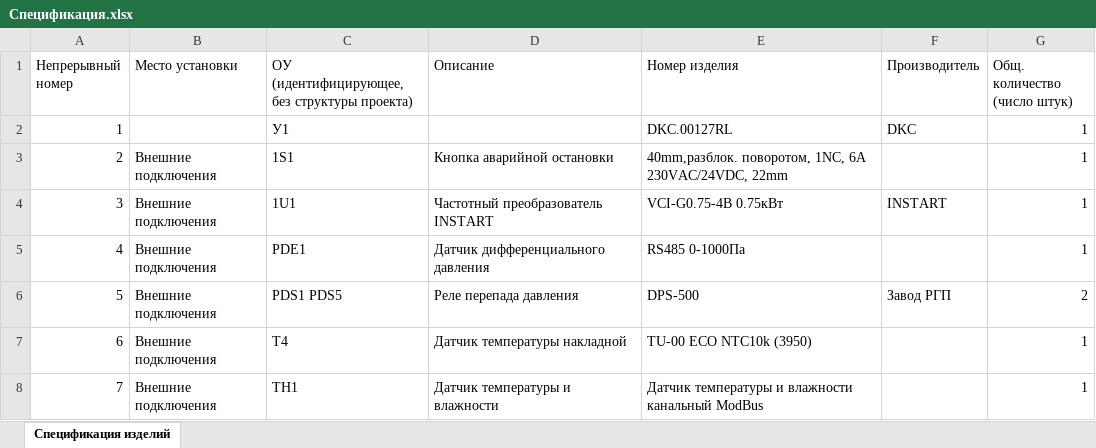
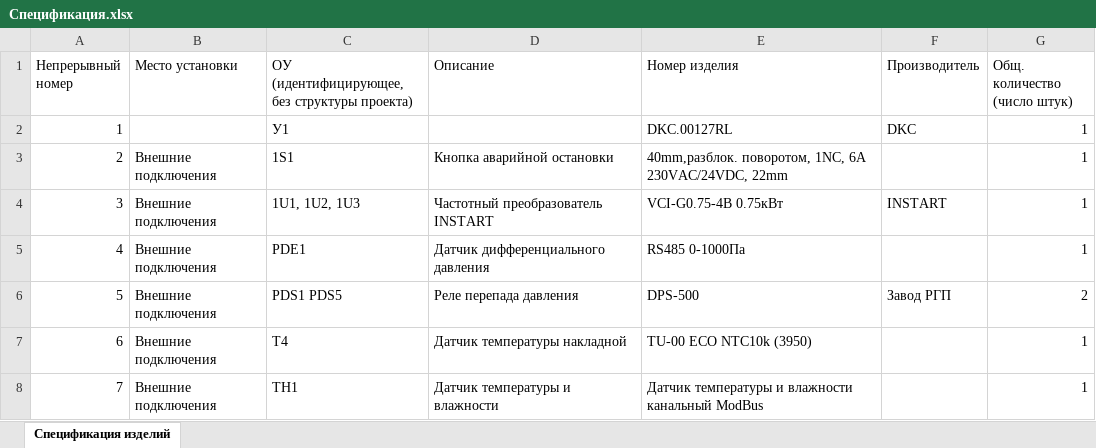
Before and after one commit to AmonAmarth1/Util-mini, an Excel workbook: Спецификация.xlsx, sheet Спецификация изделий, drawn as a sheet; only a part is shown; values as stored, in another font and other column widths than the file's, no borders; the diff names each change by its address in the sheet, - before the commit and + after, or states it on an @@ line.

```diff
--- a/Спецификация.xlsx (sheet Спецификация изделий)
+++ b/Спецификация.xlsx (sheet Спецификация изделий)
-C4: 1U1
+C4: 1U1, 1U2, 1U3
```
Also changed, not shown: Схема ПЛК.xlsx, 6 other files.
